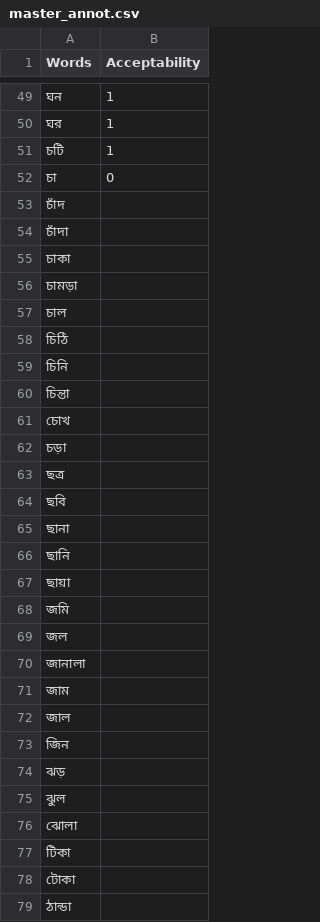
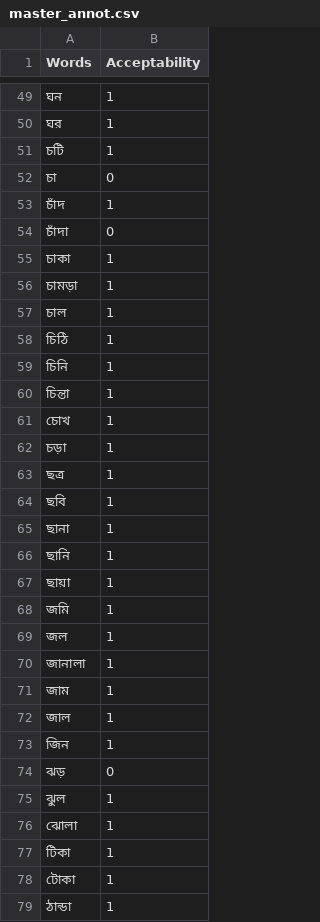
Before and after one commit to SwarMoi/Democratizing-AI-Bangla-public, a CSV file: data/interim/Team/master_annot.csv, drawn as a sheet; only a part is shown, gaps mark what is left out; the diff covers the shown part only.

Commit message:
Updated annot wordlist

```diff
--- a/data/interim/Team/master_annot.csv
+++ b/data/interim/Team/master_annot.csv
@@ -52,28 +52,28 @@ Words,Acceptability
 চা,0
-চাঁদ,
-চাঁদা,
-চাকা,
-চামড়া,
-চাল,
-চিঠি,
-চিনি,
-চিন্তা,
-চোখ,
-চড়া,
-ছত্র,
-ছবি,
-ছানা,
-ছানি,
-ছায়া,
-জমি,
-জল,
-জানালা,
-জাম,
-জাল,
-জিন,
-ঝড়,
-ঝুল,
-ঝোলা,
-টিকা,
-টোকা,
-ঠান্ডা,
+চাঁদ,1
+চাঁদা,0
+চাকা,1
+চামড়া,1
+চাল,1
+চিঠি,1
+চিনি,1
+চিন্তা,1
+চোখ,1
+চড়া,1
+ছত্র,1
+ছবি,1
+ছানা,1
+ছানি,1
+ছায়া,1
+জমি,1
+জল,1
+জানালা,1
+জাম,1
+জাল,1
+জিন,1
+ঝড়,0
+ঝুল,1
+ঝোলা,1
+টিকা,1
+টোকা,1
+ঠান্ডা,1
```
Also changed, not shown: 1 removed row and 133 edited cells elsewhere in this file, 1 other file.
